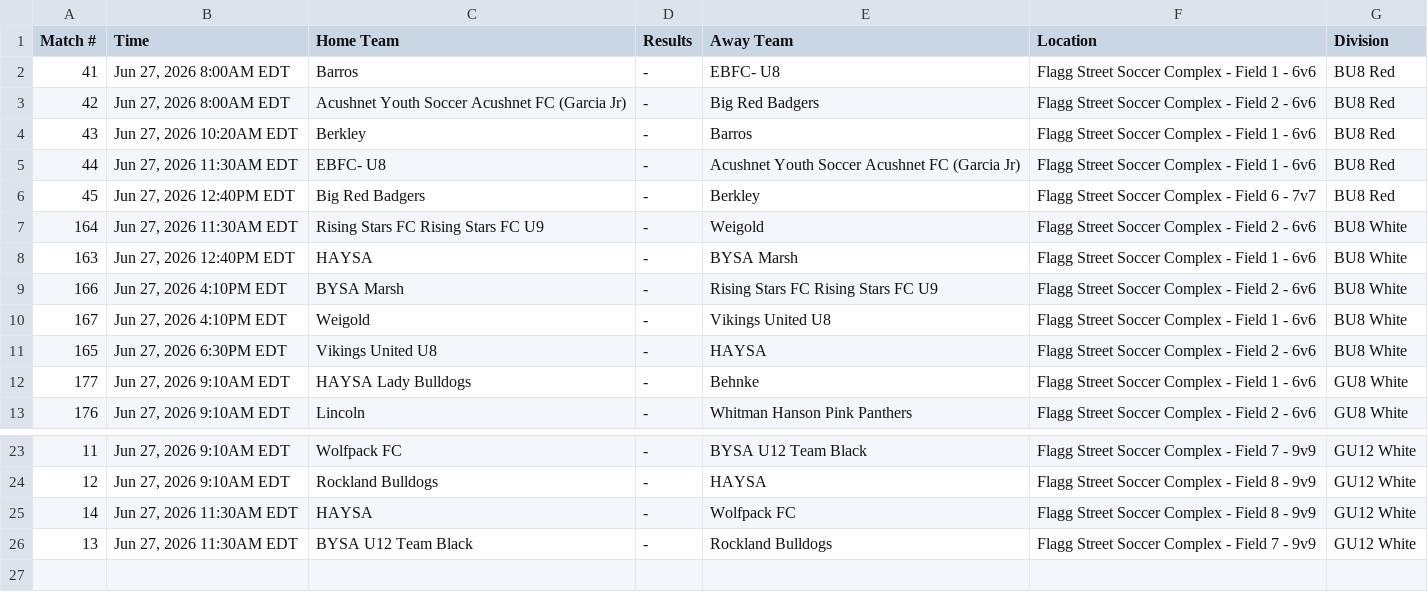
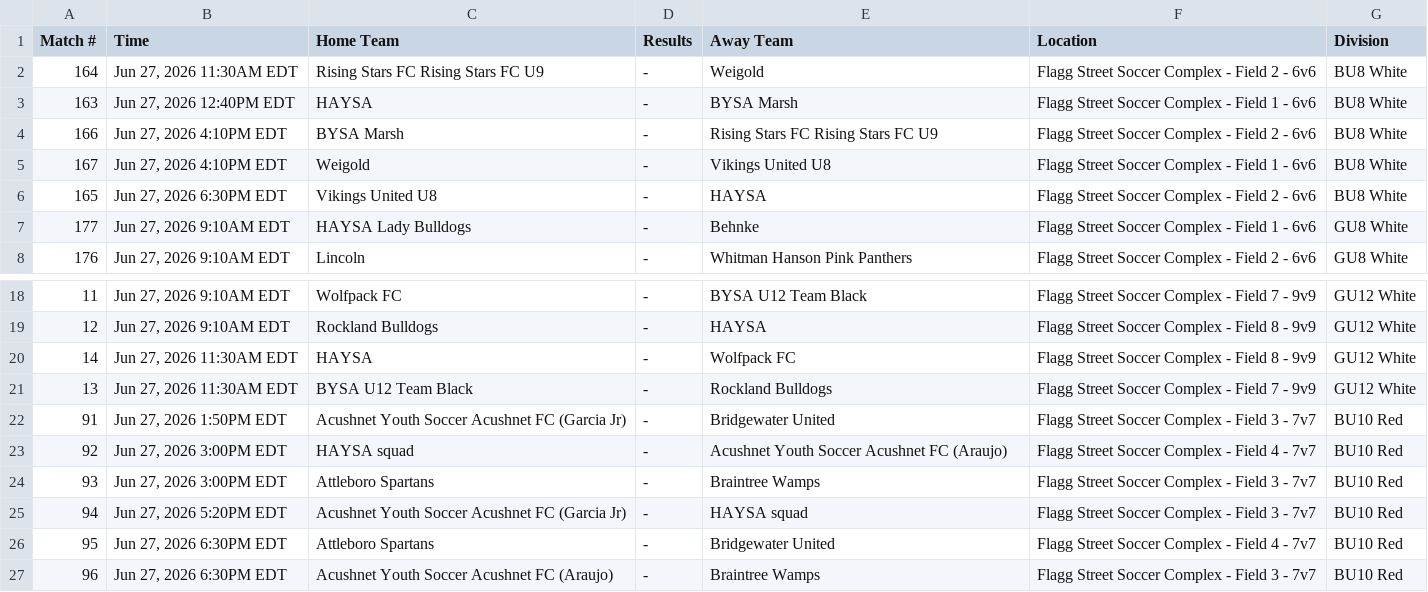
Before and after one commit to dbm1982/bridgewater-cup-scraper, a CSV file: gotsport_raw.csv, drawn as a sheet; only a part is shown, gaps mark what is left out.

```diff
--- a/gotsport_raw.csv
+++ b/gotsport_raw.csv
@@ -1,7 +1,2 @@
 Match #,Time,Home Team,Results,Away Team,Location,Division
-41,"Jun 27, 2026 8:00AM EDT",Barros,-,EBFC- U8,Flagg Street Soccer Complex - Field 1 - 6v6,BU8 Red
-42,"Jun 27, 2026 8:00AM EDT",Acushnet Youth Soccer Acushnet FC (Garcia Jr),-,Big Red Badgers,Flagg Street Soccer Complex - Field 2 - 6v6,BU8 Red
-43,"Jun 27, 2026 10:20AM EDT",Berkley,-,Barros,Flagg Street Soccer Complex - Field 1 - 6v6,BU8 Red
-44,"Jun 27, 2026 11:30AM EDT",EBFC- U8,-,Acushnet Youth Soccer Acushnet FC (Garcia Jr),Flagg Street Soccer Complex - Field 1 - 6v6,BU8 Red
-45,"Jun 27, 2026 12:40PM EDT",Big Red Badgers,-,Berkley,Flagg Street Soccer Complex - Field 6 - 7v7,BU8 Red
 164,"Jun 27, 2026 11:30AM EDT",Rising Stars FC Rising Stars FC U9,-,Weigold,Flagg Street Soccer Complex - Field 2 - 6v6,BU8 White
@@ -26 +21,7 @@ Match #,Time,Home Team,Results,Away Team,Location,Division
 13,"Jun 27, 2026 11:30AM EDT",BYSA U12 Team Black,-,Rockland Bulldogs,Flagg Street Soccer Complex - Field 7 - 9v9,GU12 White
+91,"Jun 27, 2026 1:50PM EDT",Acushnet Youth Soccer Acushnet FC (Garcia Jr),-,Bridgewater United,Flagg Street Soccer Complex - Field 3 - 7v7,BU10 Red
+92,"Jun 27, 2026 3:00PM EDT",HAYSA squad,-,Acushnet Youth Soccer Acushnet FC (Araujo),Flagg Street Soccer Complex - Field 4 - 7v7,BU10 Red
+93,"Jun 27, 2026 3:00PM EDT",Attleboro Spartans,-,Braintree Wamps,Flagg Street Soccer Complex - Field 3 - 7v7,BU10 Red
+94,"Jun 27, 2026 5:20PM EDT",Acushnet Youth Soccer Acushnet FC (Garcia Jr),-,HAYSA squad,Flagg Street Soccer Complex - Field 3 - 7v7,BU10 Red
+95,"Jun 27, 2026 6:30PM EDT",Attleboro Spartans,-,Bridgewater United,Flagg Street Soccer Complex - Field 4 - 7v7,BU10 Red
+96,"Jun 27, 2026 6:30PM EDT",Acushnet Youth Soccer Acushnet FC (Araujo),-,Braintree Wamps,Flagg Street Soccer Complex - Field 3 - 7v7,BU10 Red
```
Also changed, not shown: gotsport_normalized.csv, 6 other files.
